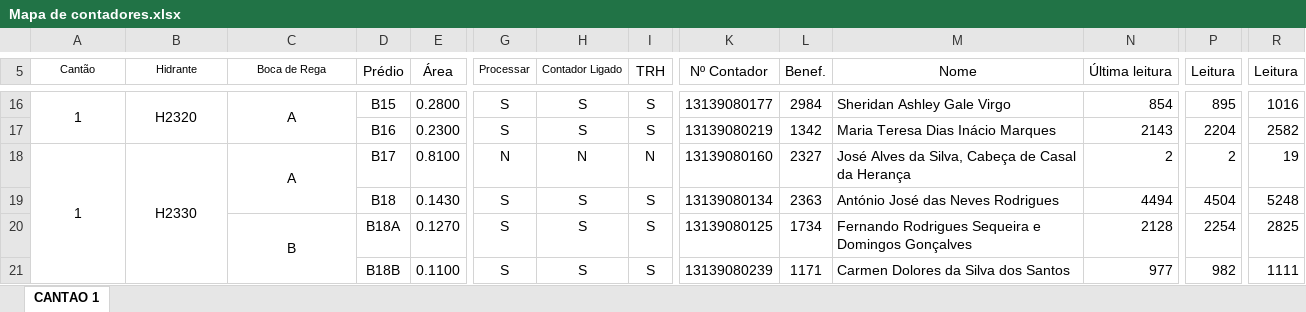
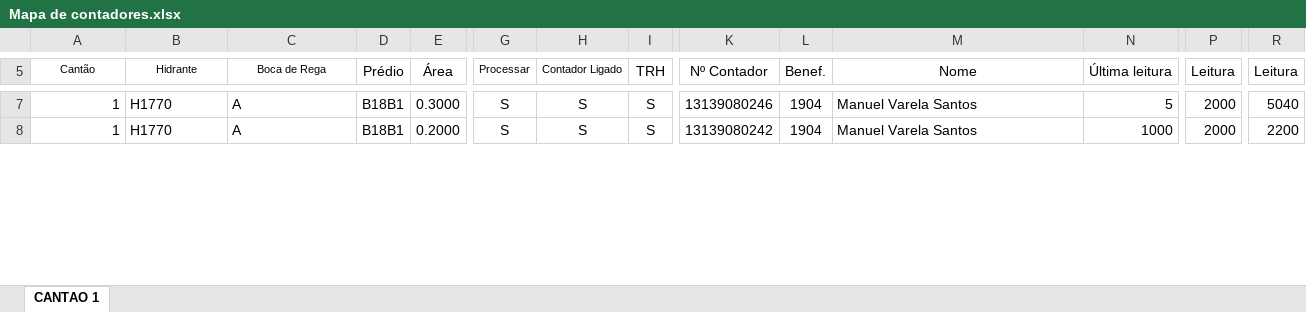
Before and after one commit to xarop-pa-toss/ID_Primavera_Extensibility, an Excel workbook: ASSREG-Faturacao/Mapa de contadores.xlsx, sheet CANTAO 1, drawn as a sheet; only a part is shown, gaps mark what is left out; values as stored, in another font and other column widths than the file's, no borders; removed rows and columns are numbered as before the commit, all else as after; rows hold the shown columns only; the diff covers the shown part only; the diff names each change by its address in the sheet, - before the commit and + after, or states it on an @@ line.

```diff
--- a/ASSREG-Faturacao/Mapa de contadores.xlsx (sheet CANTAO 1)
+++ b/ASSREG-Faturacao/Mapa de contadores.xlsx (sheet CANTAO 1)
-A7 alignment: center
+A7 alignment: right
-A16:A17 merged
-B7 (Hidrante): H2320
+B7 (Hidrante): H1770
-B7:C7 alignment: center
+B7:C7 alignment: left
-B16:B17 merged
-C16:C17 merged
-D7 (Prédio): B15
+D7 (Prédio): B18B1
-E7 (Área): 0.2800
+E7 (Área): 0.3000
-K7 (Nº Contador): 13139080177
+K7 (Nº Contador): 13139080246
-L7 (Benef.): 2984
+L7 (Benef.): 1904
-M7 (Nome): Sheridan Ashley Gale Virgo
+M7 (Nome): Manuel Varela Santos
-N7 (Última leitura): 854
+N7 (Última leitura): 5
-P7 (Leitura): 895
+P7 (Leitura): 2000
-R7 (Leitura): 1016
+R7 (Leitura): 5040
-row 17:  |  |  | B16 | 0.2300 | S | S | S | 13139080219 | 1342 | Maria Teresa Dias Inácio Marques | 2143 | 2204 | 2582
-A8 alignment: center
+A8 alignment: right
-A18:A22 merged
-B8 (Hidrante): H2330
+B8 (Hidrante): H1770
-B8:C8 alignment: center
+B8:C8 alignment: left
-B18:B22 merged
-C18:C19 merged
-D8 (Prédio): B17
+D8 (Prédio): B18B1
-E8 (Área): 0.8100
+E8 (Área): 0.2000
-G8 (Processar): N
+G8 (Processar): S
-H8 (Contador Ligado): N
+H8 (Contador Ligado): S
-I8 (TRH): N
+I8 (TRH): S
-K8 (Nº Contador): 13139080160
+K8 (Nº Contador): 13139080242
-L8 (Benef.): 2327
+L8 (Benef.): 1904
-M8 (Nome): José Alves da Silva, Cabeça de Casal da Herança
+M8 (Nome): Manuel Varela Santos
-N8 (Última leitura): 2
+N8 (Última leitura): 1000
-P8 (Leitura): 2
+P8 (Leitura): 2000
-R8 (Leitura): 19
+R8 (Leitura): 2200
-row 19:  |  |  | B18 | 0.1430 | S | S | S | 13139080134 | 2363 | António José das Neves Rodrigues | 4494 | 4504 | 5248
-row 20:  |  | B | B18A | 0.1270 | S | S | S | 13139080125 | 1734 | Fernando Rodrigues Sequeira e Domingos Gonçalves | 2128 | 2254 | 2825
-row 21:  |  |  | B18B | 0.1100 | S | S | S | 13139080239 | 1171 | Carmen Dolores da Silva dos Santos | 977 | 982 | 1111
```
Also changed, not shown: 9 removed rows, 20 edited cells, cell formats and merged cells elsewhere in this sheet, ASSREG-Faturacao/copia.xlsx, 1 other file.
